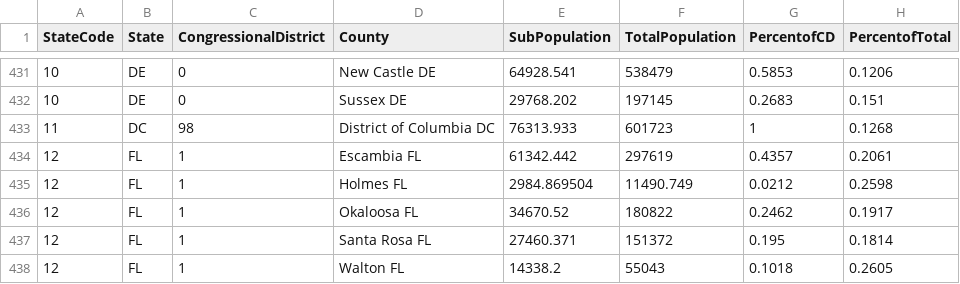
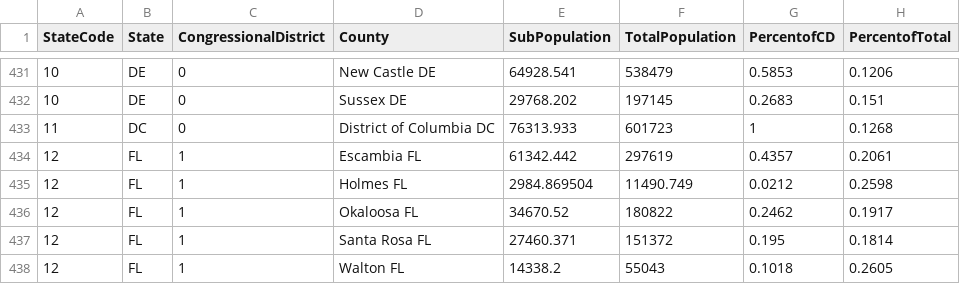
Before and after one commit to aelsibaie/taxsim, a CSV file: OutputCD.csv, drawn as a sheet; only a part is shown, gaps mark what is left out.

Commit message:
fix DC

```diff
--- a/OutputCD.csv
+++ b/OutputCD.csv
@@ -432,3 +432,3 @@ StateCode,State,CongressionalDistrict,County,SubPopulation,TotalPopulation,Perce
 10,DE,0,Sussex DE,29768.202,197145,0.2683,0.151
-11,DC,98,District of Columbia DC,76313.933,601723,1,0.1268
+11,DC,0,District of Columbia DC,76313.933,601723,1,0.1268
 12,FL,1,Escambia FL,61342.442,297619,0.4357,0.2061
```
